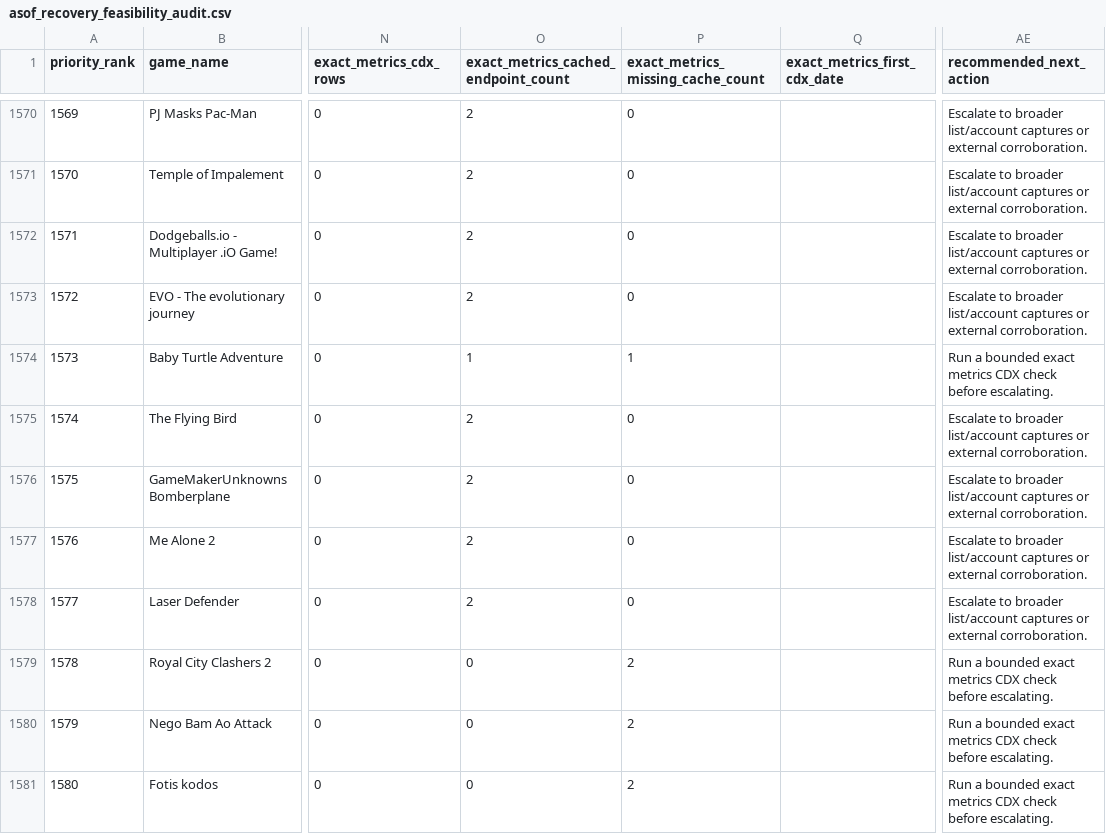
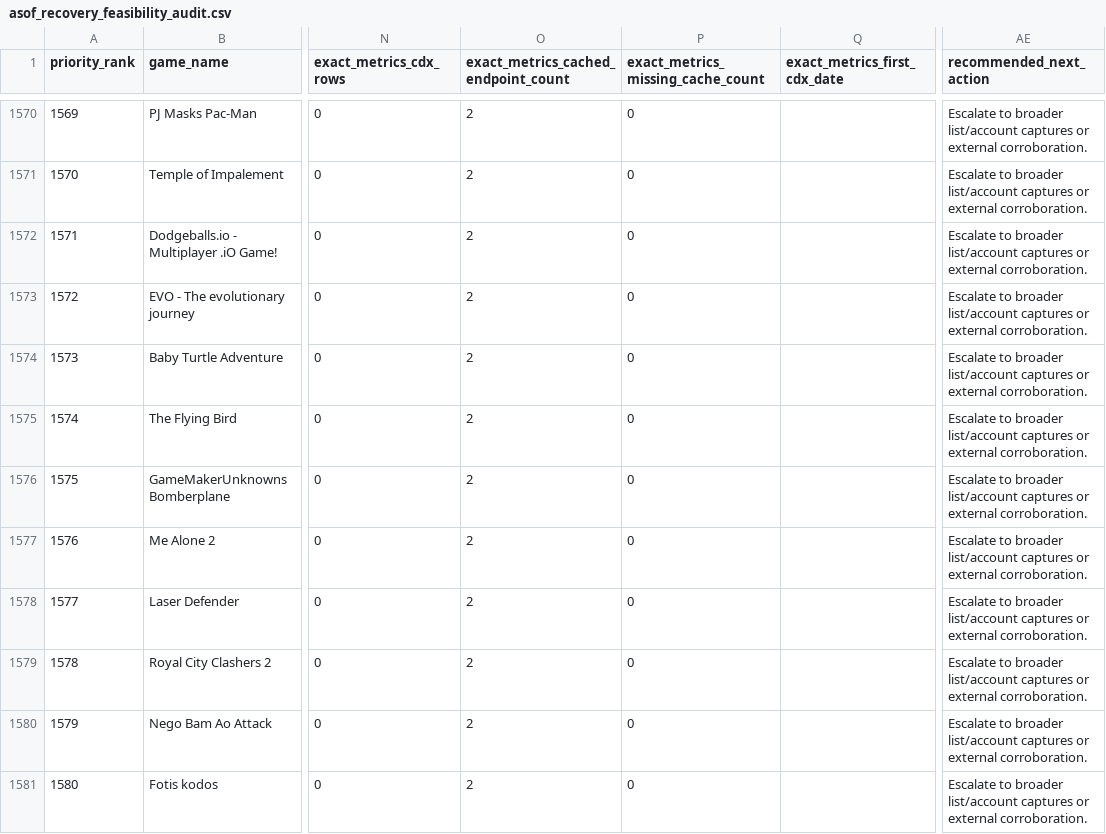
Before and after one commit to DataViking-Tech/kongregate-plays-data, a CSV file: data/processed/asof_recovery_feasibility_audit.csv, drawn as a sheet; only a part is shown, gaps mark what is left out; the diff covers the shown part only; the diff names each change by its address in the sheet, - before the commit and + after, or states it on an @@ line.

```diff
--- a/data/processed/asof_recovery_feasibility_audit.csv
+++ b/data/processed/asof_recovery_feasibility_audit.csv
-O1574: 1
+O1574: 2
-P1574: 1
+P1574: 0
-AE1574 (recommended_next_action): Run a bounded exact metrics CDX check before escalating.
+AE1574 (recommended_next_action): Escalate to broader list/account captures or external corroboration.
-O1579:O1581: 0
+O1579:O1581: 2
-P1579:P1581: 2
+P1579:P1581: 0
-AE1579:AE1581 (recommended_next_action): Run a bounded exact metrics CDX check before escalating.
+AE1579:AE1581 (recommended_next_action): Escalate to broader list/account captures or external corroboration.
```
Also changed, not shown: 138 edited cells elsewhere in this file, data/processed/catalog_history_priorities.csv, data/processed/count_source_play_counts.csv, 35 other files.
